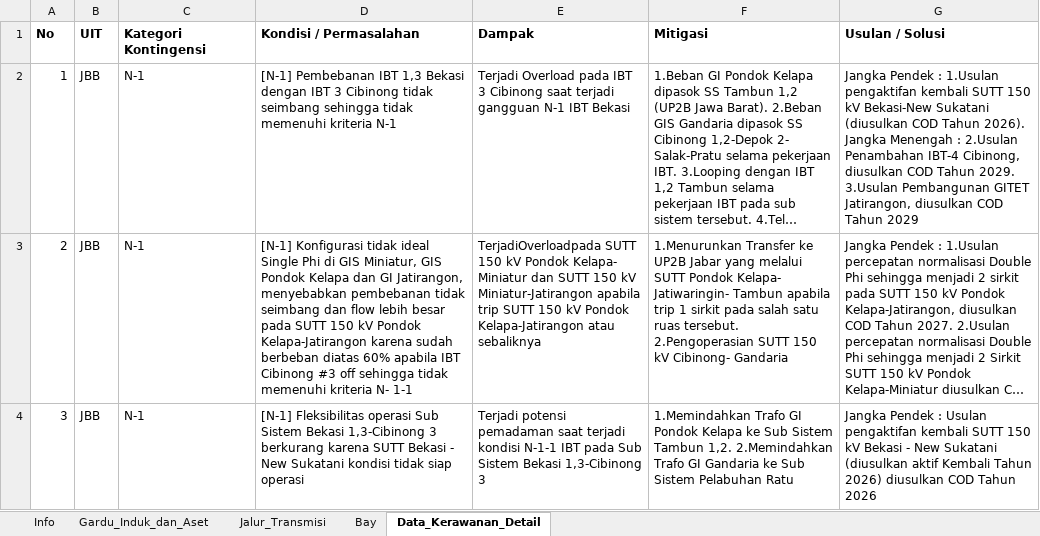
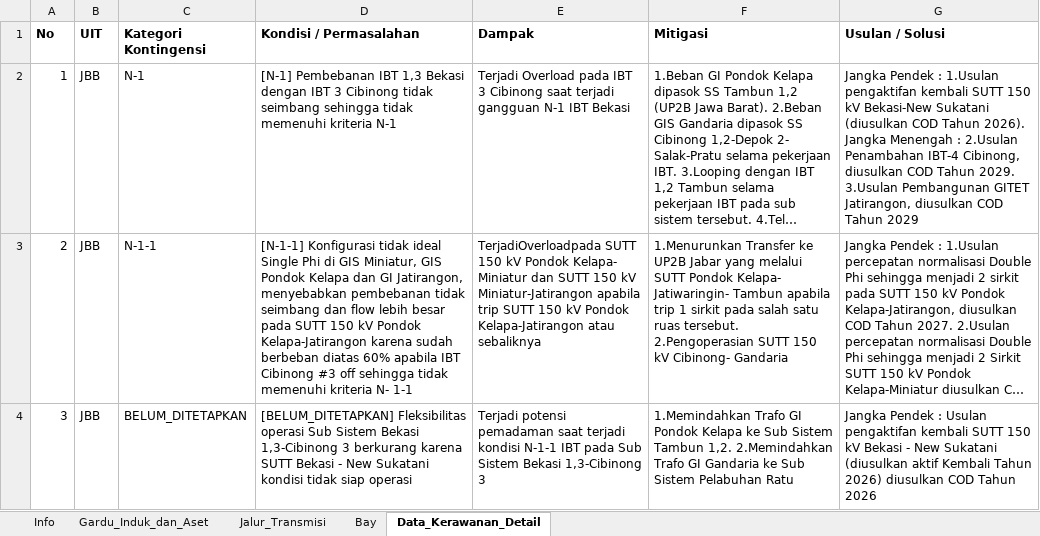
Before and after one commit to hafizna/SLD_engine, an Excel workbook: samples/ss_bksi_cbng_ingest.xlsx, sheet Data_Kerawanan_Detail, drawn as a sheet; long unchanged cells end in …; values as stored, in another font and other column widths than the file's, no borders; the diff names each change by its address in the sheet, - before the commit and + after, or states it on an @@ line.

```diff
--- a/samples/ss_bksi_cbng_ingest.xlsx (sheet Data_Kerawanan_Detail)
+++ b/samples/ss_bksi_cbng_ingest.xlsx (sheet Data_Kerawanan_Detail)
-C3 (Kategori Kontingensi): N-1
+C3 (Kategori Kontingensi): N-1-1
-D3 (Kondisi / Permasalahan): [N-1] Konfigurasi tidak…
+D3 (Kondisi / Permasalahan): [N-1-1] Konfigurasi tidak…
-C4 (Kategori Kontingensi): N-1
+C4 (Kategori Kontingensi): BELUM_DITETAPKAN
-D4 (Kondisi / Permasalahan): [N-1] Fleksibilitas operasi…
+D4 (Kondisi / Permasalahan): [BELUM_DITETAPKAN] Fleksibilitas operasi…
```
Also changed, not shown: sheet Bay, samples/ss_gucl_ingest.xlsx, samples/ss_plbratu_ingest.xlsx, 9 other files.
